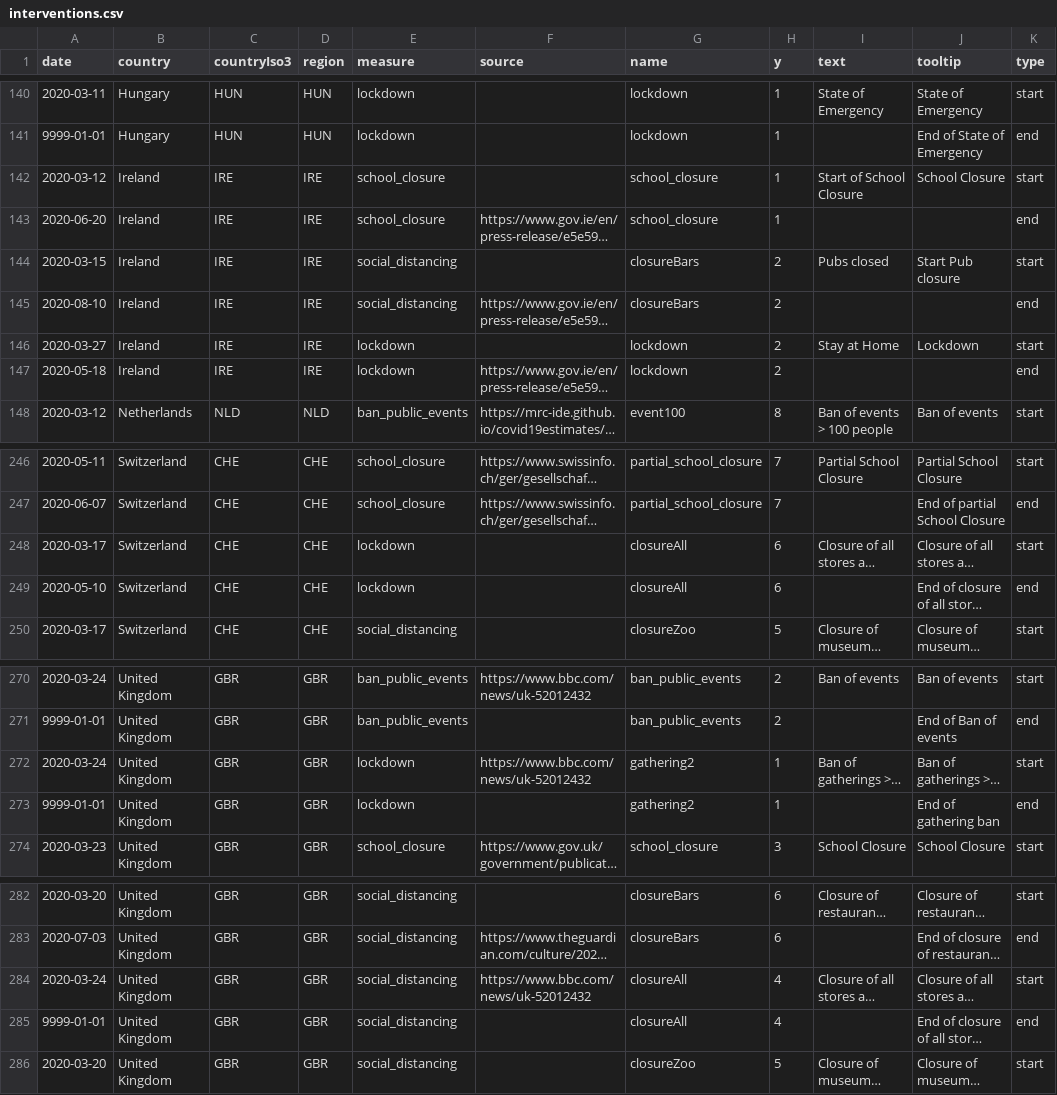
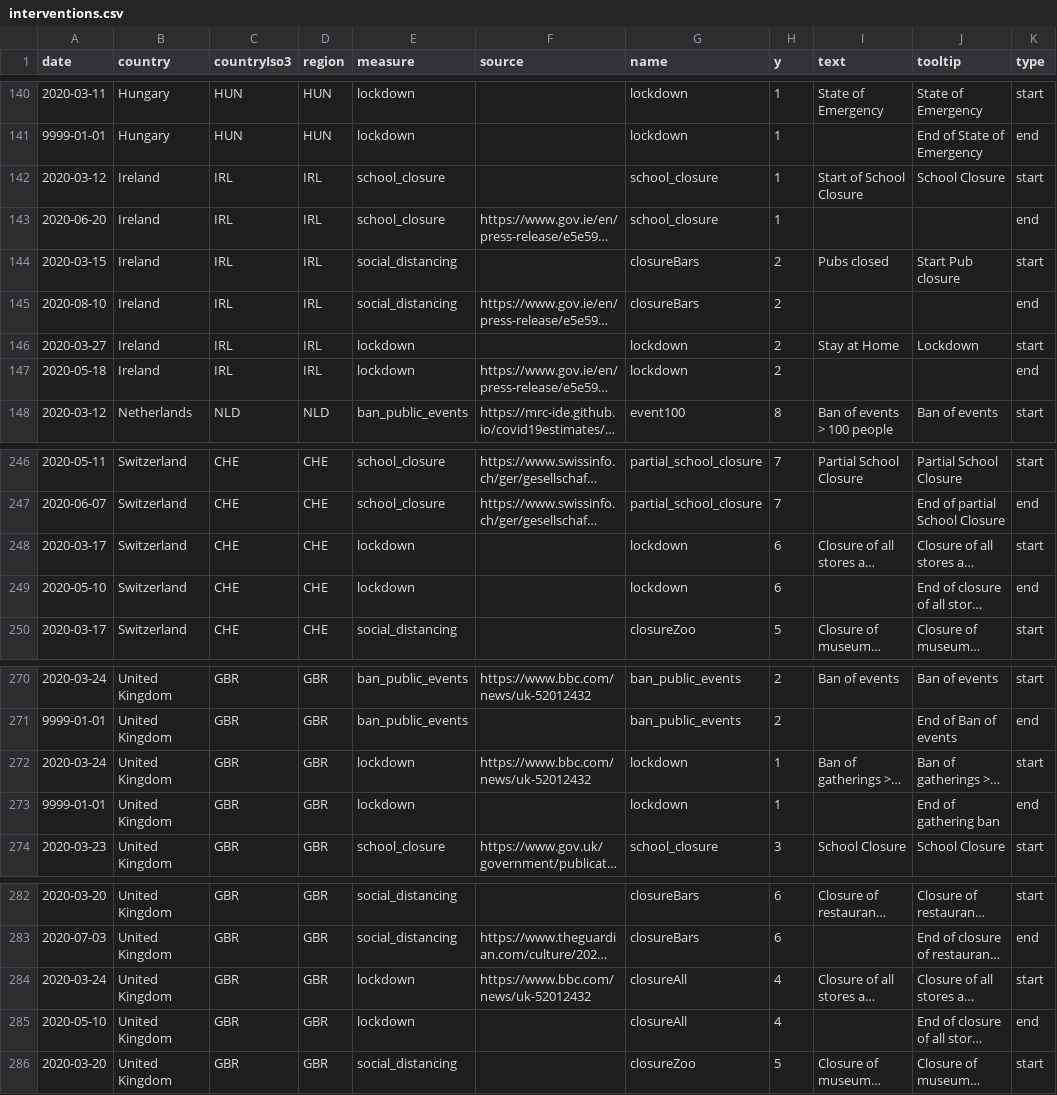
Before and after one commit to covid-19-Re/covid19-additionalData, a CSV file: interventions/interventions.csv, drawn as a sheet; only a part is shown, gaps mark what is left out; long unchanged cells end in …; the diff names each change by its address in the sheet, - before the commit and + after, or states it on an @@ line.

Commit message:
fixed issue with Ireland iso3 code

```diff
--- a/interventions/interventions.csv
+++ b/interventions/interventions.csv
-C142:C147 (countryIso3): IRE
+C142:C147 (countryIso3): IRL
-D142:D147 (region): IRE
+D142:D147 (region): IRL
-G248:G249 (name): closureAll
+G248:G249 (name): lockdown
-G272:G273 (name): gathering2
+G272:G273 (name): lockdown
-E284:E285 (measure): social_distancing
+E284:E285 (measure): lockdown
-A285 (date): 9999-01-01
+A285 (date): 2020-05-10
```
